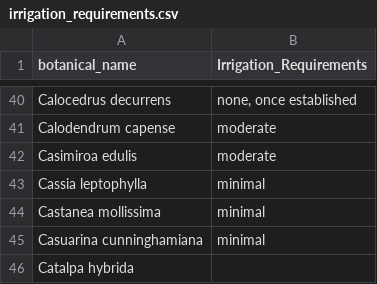
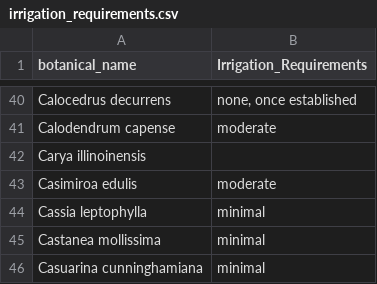
Before and after one commit to Public-Tree-Map/public-tree-map-data-pipeline, a CSV file: data/irrigation_requirements.csv, drawn as a sheet; only a part is shown, gaps mark what is left out; the shorter side is filled out with more unchanged rows.

Commit message:
add Carya illinoinensis

```diff
--- a/data/irrigation_requirements.csv
+++ b/data/irrigation_requirements.csv
@@ -41,2 +41,3 @@ Calocedrus decurrens,"none, once established"
 Calodendrum capense,moderate
+Carya illinoinensis,
 Casimiroa edulis,moderate
```
